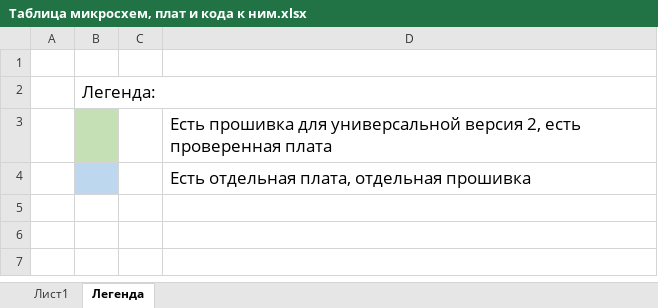
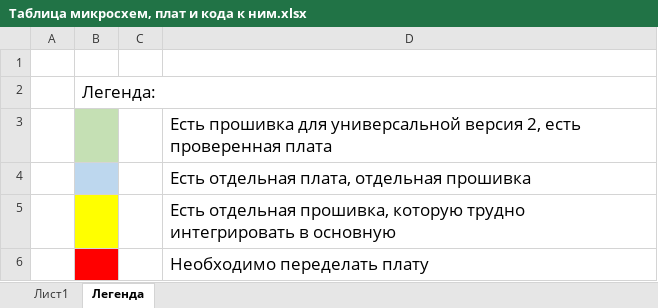
Before and after one commit to zoroMdeD/TPROG_firmware, an Excel workbook: Documents/Таблица микросхем, плат и кода к ним.xlsx, sheet Легенда, drawn as a sheet; values as stored, in another font and other column widths than the file's, no borders; the diff names each change by its address in the sheet, - before the commit and + after, or states it on an @@ line.

```diff
--- a/Documents/Таблица микросхем, плат и кода к ним.xlsx (sheet Легенда)
+++ b/Documents/Таблица микросхем, плат и кода к ним.xlsx (sheet Легенда)
+row 5:  |  |  | Есть отдельная прошивка, которую трудно интегрировать в основную
+row 6:  |  |  | Необходимо переделать плату
```
Also changed, not shown: sheet Лист1, 14 other files.
